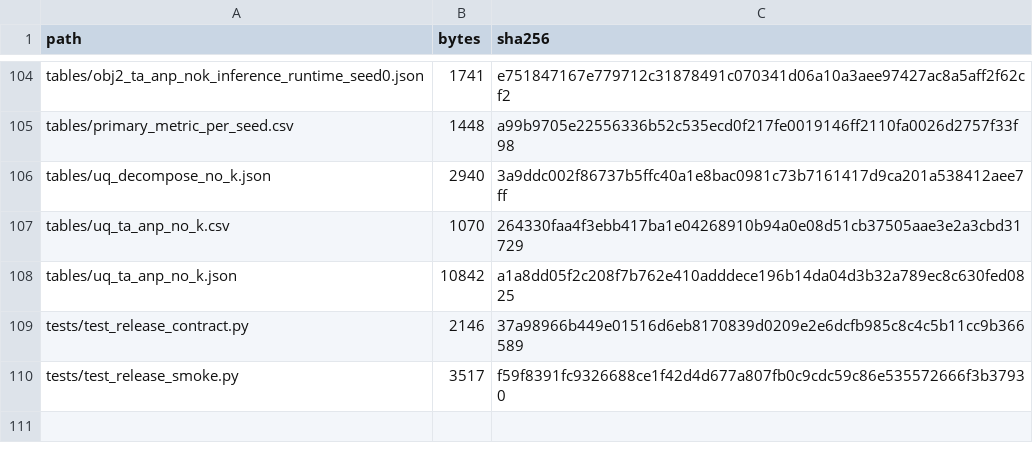
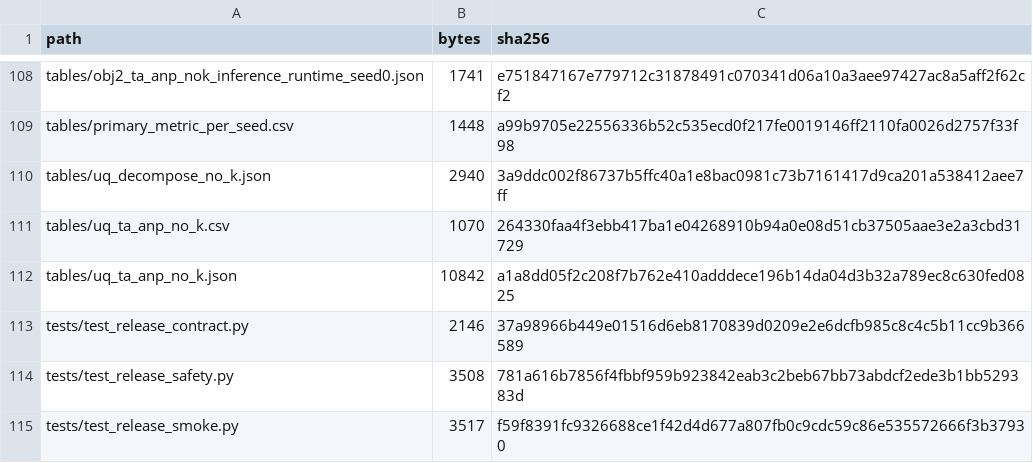
Before and after one commit to loc-k-nguyen/groundwater-plume-forecasting, a CSV file: MANIFEST.csv, drawn as a sheet; only a part is shown, gaps mark what is left out; the diff covers the shown part only; the diff names each change by its address in the sheet, - before the commit and + after, or states it on an @@ line.

Commit message:
fix(release): harden checks and align ACML v15

```diff
--- a/MANIFEST.csv
+++ b/MANIFEST.csv
+row 114: tests/test_release_safety.py | 3508 | 781a616b7856f4fbbf959b923842eab3c2beb67bb73abdcf2ede3b1bb529383d
```
Also changed, not shown: 4 added rows and 24 edited cells elsewhere in this file, 17 other files.
